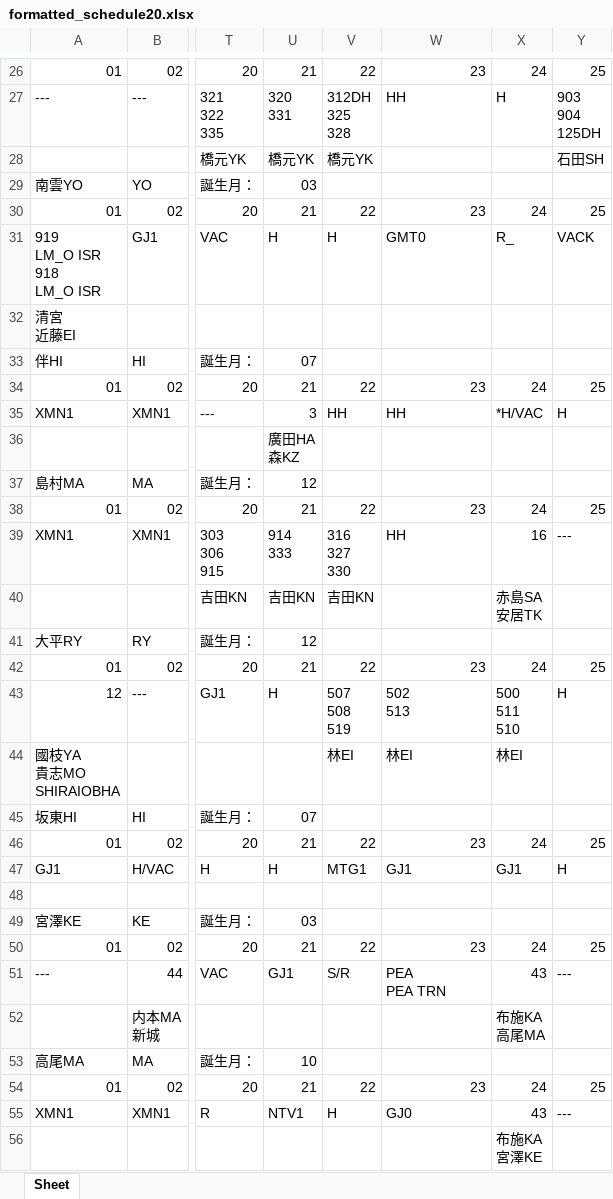
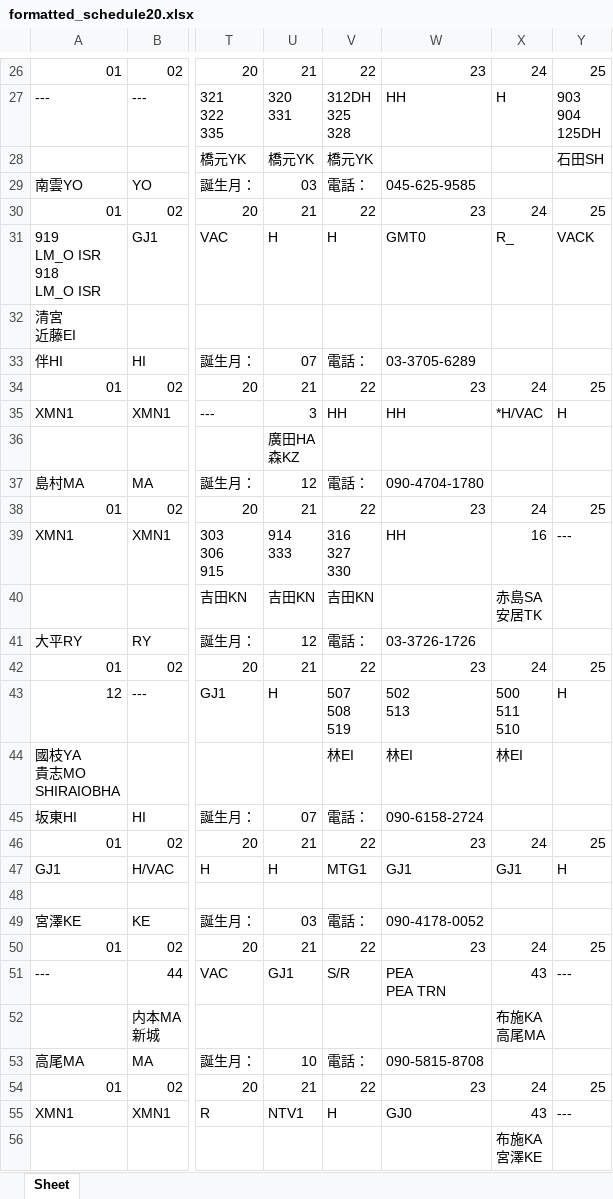
Before and after one commit to nagumoyo/NVZ_SKD, an Excel workbook: formatted_schedule20.xlsx, sheet Sheet, drawn as a sheet; only a part is shown, gaps mark what is left out; values as stored, in another font and other column widths than the file's, no cell formats; the diff covers the shown part only; the diff names each change by its address in the sheet, - before the commit and + after, or states it on an @@ line.

```diff
--- a/formatted_schedule20.xlsx (sheet Sheet)
+++ b/formatted_schedule20.xlsx (sheet Sheet)
-V29: (empty)
+V29: 電話：
-W29: (empty)
+W29: 045-625-9585
-V33: (empty)
+V33: 電話：
-W33: (empty)
+W33: 03-3705-6289
-V37: (empty)
+V37: 電話：
-W37: (empty)
+W37: 090-4704-1780
-V41: (empty)
+V41: 電話：
-W41: (empty)
+W41: 03-3726-1726
-V45: (empty)
+V45: 電話：
-W45: (empty)
+W45: 090-6158-2724
-V49: (empty)
+V49: 電話：
-W49: (empty)
+W49: 090-4178-0052
-V53: (empty)
+V53: 電話：
-W53: (empty)
+W53: 090-5815-8708
```
Also changed, not shown: 765 edited cells elsewhere in this sheet, cell formats, 5 other files.
